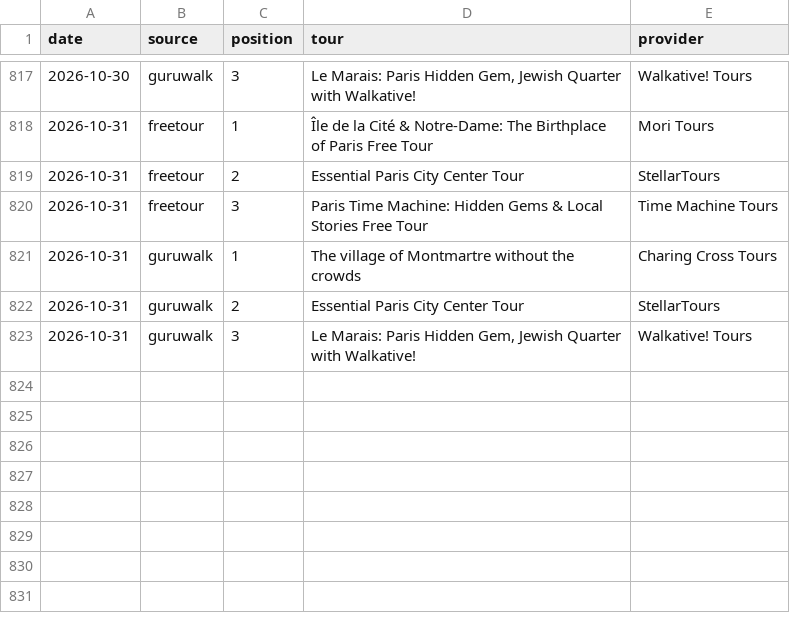
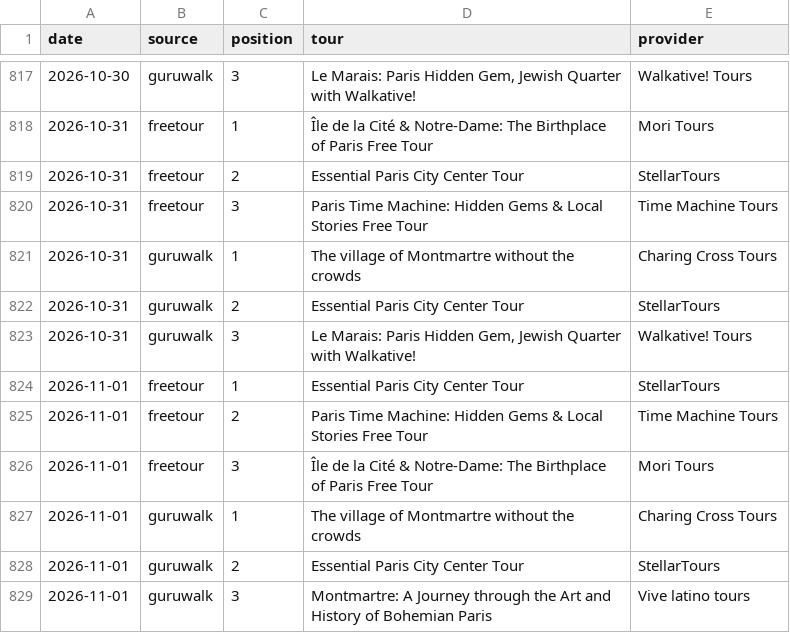
Before and after one commit to LR033/freetour-tracker, a CSV file: top3.csv, drawn as a sheet; only a part is shown, gaps mark what is left out; the diff names each change by its address in the sheet, - before the commit and + after, or states it on an @@ line.

```diff
--- a/top3.csv
+++ b/top3.csv
+row 824: 2026-11-01 | freetour | 1 | Essential Paris City Center Tour | StellarTours
+row 825: 2026-11-01 | freetour | 2 | Paris Time Machine: Hidden Gems & Local Stories Free Tour | Time Machine Tours
+row 826: 2026-11-01 | freetour | 3 | Île de la Cité & Notre-Dame: The Birthplace of Paris Free Tour | Mori Tours
+row 827: 2026-11-01 | guruwalk | 1 | The village of Montmartre without the crowds | Charing Cross Tours
+row 828: 2026-11-01 | guruwalk | 2 | Essential Paris City Center Tour | StellarTours
+row 829: 2026-11-01 | guruwalk | 3 | Montmartre: A Journey through the Art and History of Bohemian Paris | Vive latino tours
```
Also changed, not shown: rankings.csv.
